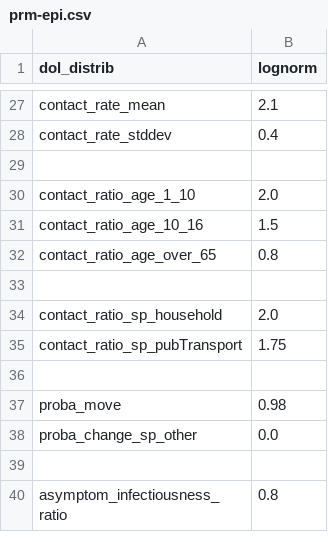
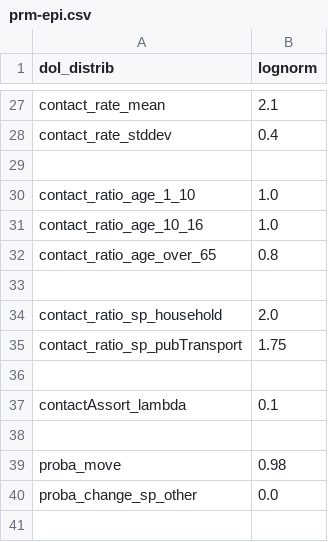
Before and after one commit to davidchampredon/naf, a CSV file: param-model/prm-epi.csv, drawn as a sheet; only a part is shown, gaps mark what is left out; the shorter side is filled out with more unchanged rows.

Commit message:
better random susceptibles selection and age contact explict

```diff
--- a/param-model/prm-epi.csv
+++ b/param-model/prm-epi.csv
@@ -29,4 +29,4 @@ contact_rate_stddev , 0.4
 
-contact_ratio_age_1_10     , 2.0
-contact_ratio_age_10_16    , 1.5
+contact_ratio_age_1_10     , 1.0
+contact_ratio_age_10_16    , 1.0
 contact_ratio_age_over_65  , 0.8
@@ -35,2 +35,4 @@ contact_ratio_sp_household     , 2.0
 contact_ratio_sp_pubTransport  , 1.75
+
+contactAssort_lambda, 0.1
 
```
Also changed, not shown: 16 other files.
